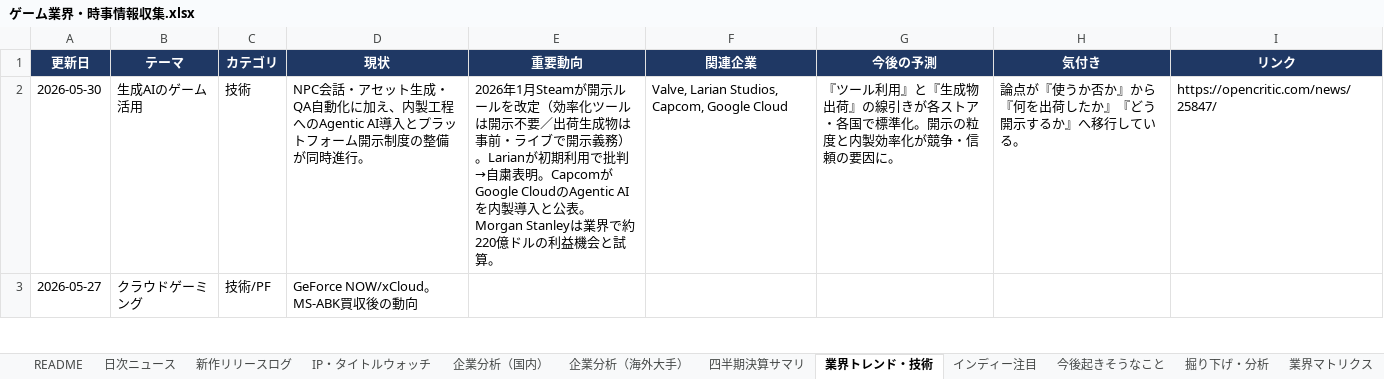
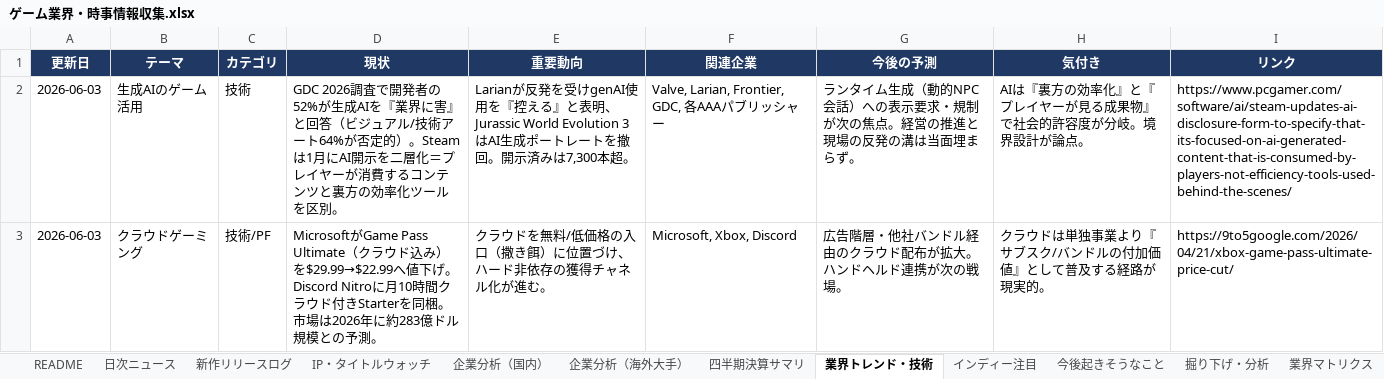
Before and after one commit to norimichitakesue2/game-industry-tracker, an Excel workbook: master/ゲーム業界・時事情報収集.xlsx, sheet 業界トレンド・技術, drawn as a sheet; only a part is shown; values as stored, in another font and other column widths than the file's, no borders; the diff covers the shown part only; the diff names each change by its address in the sheet, - before the commit and + after, or states it on an @@ line.

```diff
--- a/master/ゲーム業界・時事情報収集.xlsx (sheet 業界トレンド・技術)
+++ b/master/ゲーム業界・時事情報収集.xlsx (sheet 業界トレンド・技術)
-A2 (更新日): 2026-05-30
+A2 (更新日): 2026-06-03
-D2 (現状): NPC会話・アセット生成・QA自動化に加え、内製工程へのAgentic AI導入とプラットフォーム開示制度の整備が同時進行。
+D2 (現状): GDC 2026調査で開発者の52%が生成AIを『業界に害』と回答（ビジュアル/技術アート64%が否定的）。Steamは1月にAI開示を二層化＝プレイヤーが消費するコンテンツと裏方の効率化ツールを区別。
-E2 (重要動向): 2026年1月Steamが開示ルールを改定（効率化ツールは開示不要／出荷生成物は事前・ライブで開示義務）。Larianが初期利用で批判→自粛表明。CapcomがGoogle CloudのAgentic AIを内製導入と公表。Morgan Stanleyは業界で約220億ドルの利益機会と試算。
+E2 (重要動向): Larianが反発を受けgenAI使用を『控える』と表明、Jurassic World Evolution 3はAI生成ポートレートを撤回。開示済みは7,300本超。
-F2 (関連企業): Valve, Larian Studios, Capcom, Google Cloud
+F2 (関連企業): Valve, Larian, Frontier, GDC, 各AAAパブリッシャー
-G2 (今後の予測): 『ツール利用』と『生成物出荷』の線引きが各ストア・各国で標準化。開示の粒度と内製効率化が競争・信頼の要因に。
+G2 (今後の予測): ランタイム生成（動的NPC会話）への表示要求・規制が次の焦点。経営の推進と現場の反発の溝は当面埋まらず。
-H2 (気付き): 論点が『使うか否か』から『何を出荷したか』『どう開示するか』へ移行している。
+H2 (気付き): AIは『裏方の効率化』と『プレイヤーが見る成果物』で社会的許容度が分岐。境界設計が論点。
-I2 (リンク): https://opencritic.com/news/25847/
+I2 (リンク): https://www.pcgamer.com/software/ai/steam-updates-ai-disclosure-form-to-specify-that-its-focused-on-ai-generated-content-that-is-consumed-by-players-not-efficiency-tools-used-behind-the-scenes/
-A3 (更新日): 2026-05-27
+A3 (更新日): 2026-06-03
-D3 (現状): GeForce NOW/xCloud。MS-ABK買収後の動向
+D3 (現状): MicrosoftがGame Pass Ultimate（クラウド込み）を$29.99→$22.99へ値下げ。Discord Nitroに月10時間クラウド付きStarterを同梱。市場は2026年に約283億ドル規模との予測。
-E3 (重要動向): (empty)
+E3 (重要動向): クラウドを無料/低価格の入口（撒き餌）に位置づけ、ハード非依存の獲得チャネル化が進む。
-F3 (関連企業): (empty)
+F3 (関連企業): Microsoft, Xbox, Discord
-G3 (今後の予測): (empty)
+G3 (今後の予測): 広告階層・他社バンドル経由のクラウド配布が拡大。ハンドヘルド連携が次の戦場。
-H3 (気付き): (empty)
+H3 (気付き): クラウドは単独事業より『サブスク/バンドルの付加価値』として普及する経路が現実的。
-I3 (リンク): (empty)
+I3 (リンク): https://9to5google.com/2026/04/21/xbox-game-pass-ultimate-price-cut/
```
Also changed, not shown: 14 edited cells elsewhere in this sheet, sheet 掘り下げ・分析, 26 other files.
